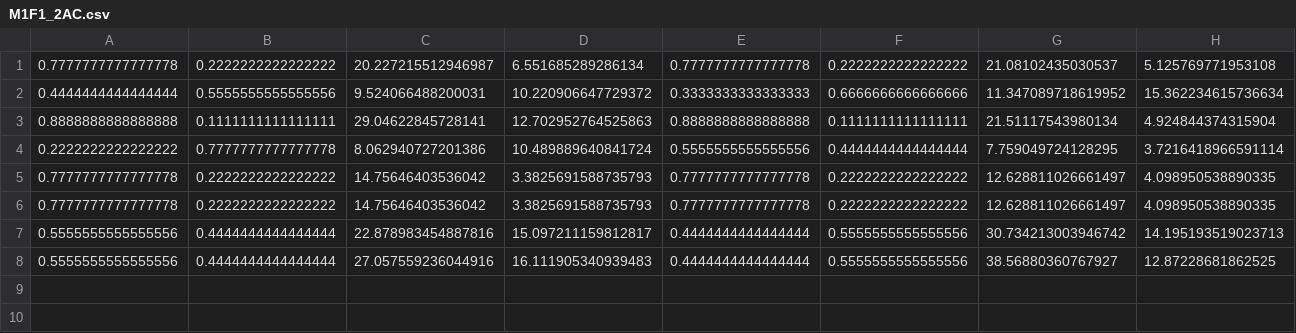
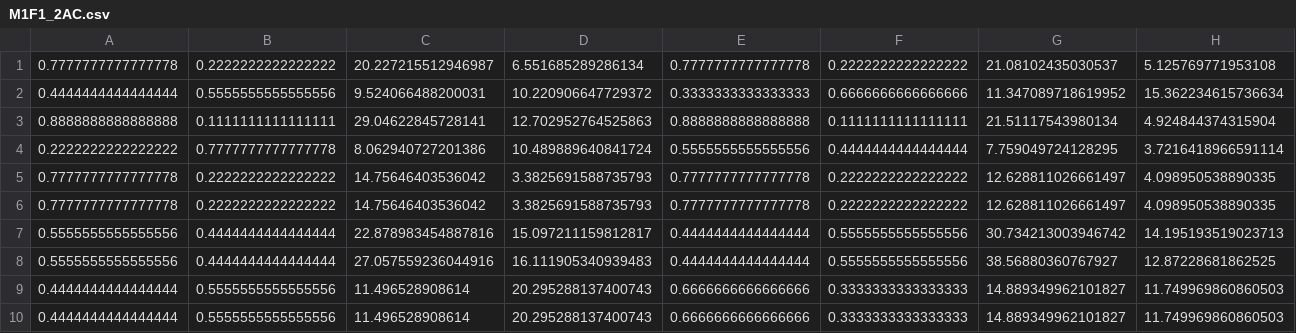
Before and after one commit to jovanj91/jantung_app_backend, a CSV file: M1F1_2AC.csv, drawn as a sheet; only a part is shown; rows hold the shown columns only; the diff names each change by its address in the sheet, - before the commit and + after, or states it on an @@ line.

```diff
--- a/M1F1_2AC.csv
+++ b/M1F1_2AC.csv
+row 9: 0.4444444444444444 | 0.5555555555555556 | 11.496528908614 | 20.295288137400743 | 0.6666666666666666 | 0.3333333333333333 | 14.889349962101827 | 11.749969860860503
+row 10: 0.4444444444444444 | 0.5555555555555556 | 11.496528908614 | 20.295288137400743 | 0.6666666666666666 | 0.3333333333333333 | 14.889349962101827 | 11.749969860860503
```
Also changed, not shown: 5 other files.
